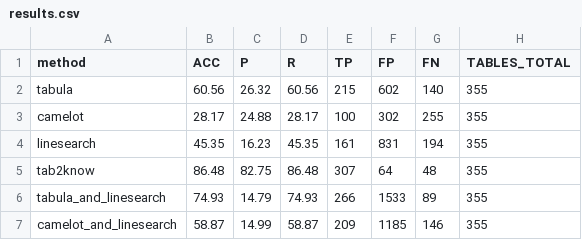
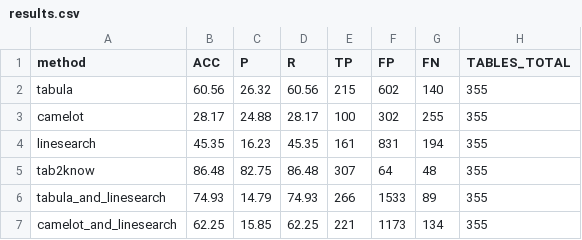
Before and after one commit to fabian57fabian/pdf2info, a CSV file: analysis/results/results.csv, drawn as a sheet.

Commit message:
updated camelot+linesearch results

```diff
--- a/analysis/results/results.csv
+++ b/analysis/results/results.csv
@@ -6,2 +6,2 @@ tab2know,86.48,82.75,86.48,307,64,48,355
 tabula_and_linesearch,74.93,14.79,74.93,266,1533,89,355
-camelot_and_linesearch,58.87,14.99,58.87,209,1185,146,355
+camelot_and_linesearch,62.25,15.85,62.25,221,1173,134,355
```
Also changed, not shown: 4 other files.
